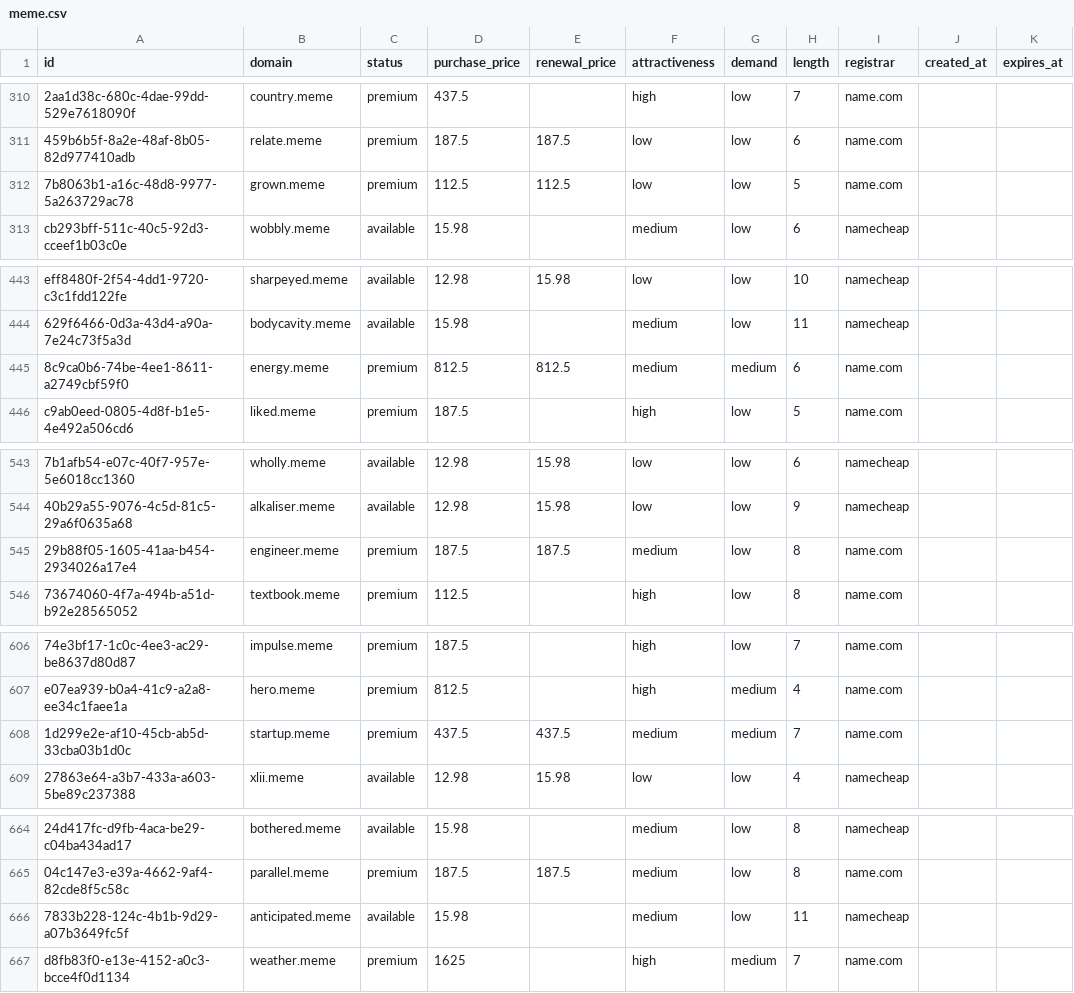
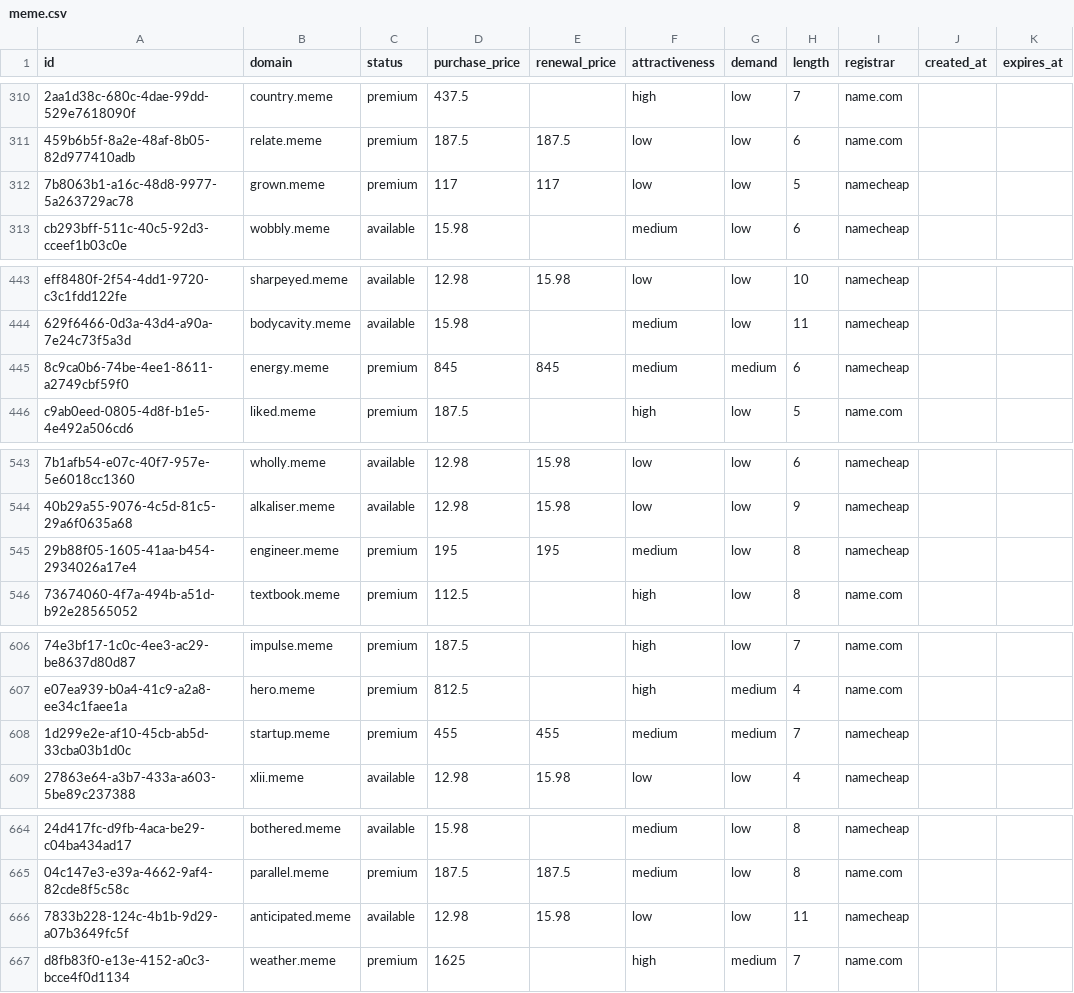
Before and after one commit to UniqueDomains/meme-oneword-domains, a CSV file: meme.csv, drawn as a sheet; only a part is shown, gaps mark what is left out; the diff covers the shown part only; the diff names each change by its address in the sheet, - before the commit and + after, or states it on an @@ line.

```diff
--- a/meme.csv
+++ b/meme.csv
-D312 (purchase_price): 112.5
+D312 (purchase_price): 117
-E312 (renewal_price): 112.5
+E312 (renewal_price): 117
-I312 (registrar): name.com
+I312 (registrar): namecheap
-D445 (purchase_price): 812.5
+D445 (purchase_price): 845
-E445 (renewal_price): 812.5
+E445 (renewal_price): 845
-I445 (registrar): name.com
+I445 (registrar): namecheap
-D545 (purchase_price): 187.5
+D545 (purchase_price): 195
-E545 (renewal_price): 187.5
+E545 (renewal_price): 195
-I545 (registrar): name.com
+I545 (registrar): namecheap
-D608 (purchase_price): 437.5
+D608 (purchase_price): 455
-E608 (renewal_price): 437.5
+E608 (renewal_price): 455
-I608 (registrar): name.com
+I608 (registrar): namecheap
-D666 (purchase_price): 15.98
+D666 (purchase_price): 12.98
-E666 (renewal_price): (empty)
+E666 (renewal_price): 15.98
-F666 (attractiveness): medium
+F666 (attractiveness): low
```
Also changed, not shown: 22 edited cells elsewhere in this file, 4 other files.
